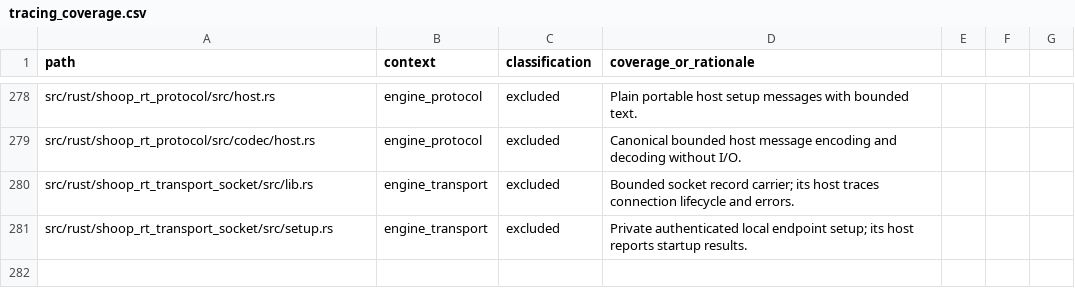
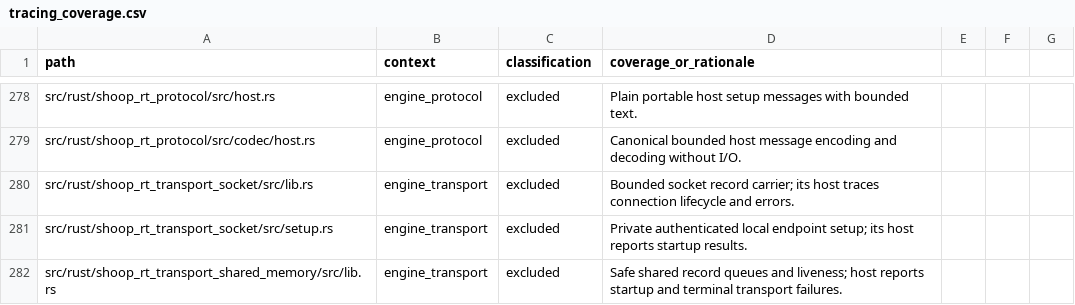
Before and after one commit to SanderVocke/shoopdaloop, a CSV file: docs/tracing_coverage.csv, drawn as a sheet; only a part is shown, gaps mark what is left out.

Commit message:
Add bounded shared-memory transport with subprocess publication and crash tests

```diff
--- a/docs/tracing_coverage.csv
+++ b/docs/tracing_coverage.csv
@@ -281 +281,2 @@ src/rust/shoop_rt_transport_socket/src/lib.rs,engine_transport,excluded,Bounded
 src/rust/shoop_rt_transport_socket/src/setup.rs,engine_transport,excluded,Private authenticated local endpoint setup; its host reports startup results.
+src/rust/shoop_rt_transport_shared_memory/src/lib.rs,engine_transport,excluded,Safe shared record queues and liveness; host reports startup and terminal transport failures.
```
Also changed, not shown: 9 other files.
